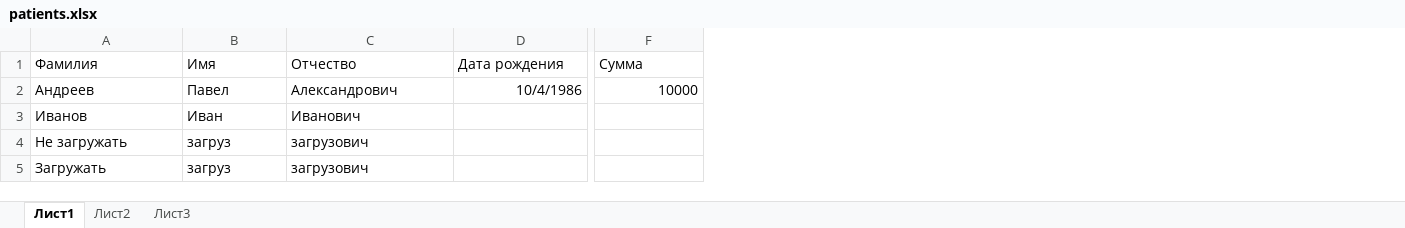
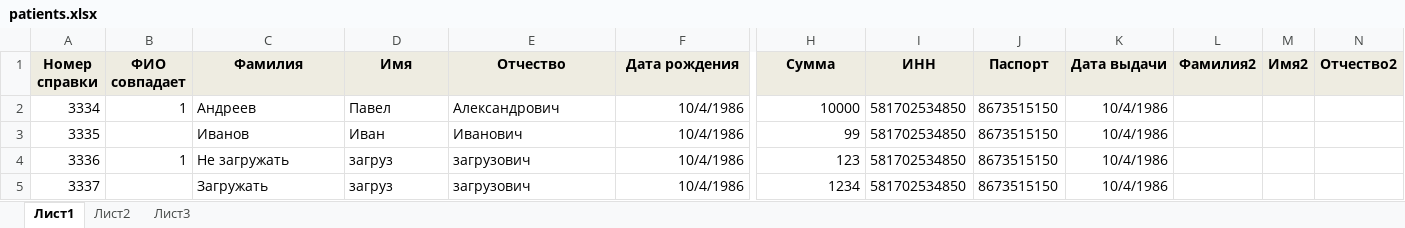
Before and after one commit to CyberPunk58/nalog_pdf, an Excel workbook: patients.xlsx, sheet Лист1, drawn as a sheet; only a part is shown, gaps mark what is left out; values as stored, in another font and other column widths than the file's, no borders; addresses are those after the commit; the diff covers the shown part only; the diff names each change by its address in the sheet, - before the commit and + after, or states it on an @@ line.

```diff
--- a/patients.xlsx (sheet Лист1)
+++ b/patients.xlsx (sheet Лист1)
+column A (Номер справки), rows 2-5: 3334 | 3335 | 3336 | 3337
+column B (ФИО совпадает), rows 2-4: 1 |  | 1
+column I (ИНН), rows 2-5: all 581702534850
+column J (Паспорт), rows 2-5: all 8673515150
+column K (Дата выдачи), rows 2-5: all 10/4/1986
+column L (Фамилия2), empty
+column M (Имя2), empty
+column N (Отчество2), empty
@@ C1:H1 fill: none → #EEECE1, bold: off → on, alignment: left → center @@
-F3:F5 (Дата рождения): (empty)
+F3:F5 (Дата рождения): 10/4/1986
-H3 (Сумма): (empty)
+H3 (Сумма): 99
-H4 (Сумма): (empty)
+H4 (Сумма): 123
-H5 (Сумма): (empty)
+H5 (Сумма): 1234
```
Also changed, not shown: cell formats elsewhere in this sheet, 10 other files.
